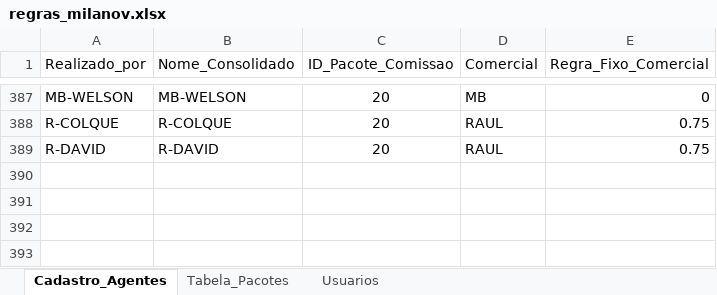
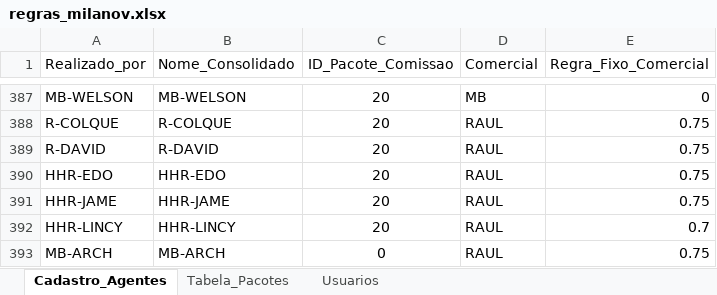
Before and after one commit to MilanovNeto/Portal_Milanov, an Excel workbook: regras_milanov.xlsx, sheet Cadastro_Agentes, drawn as a sheet; only a part is shown, gaps mark what is left out; values as stored, in another font and other column widths than the file's, no borders; table styles not drawn; the diff names each change by its address in the sheet, - before the commit and + after, or states it on an @@ line.

Commit message:
Add files via upload

```diff
--- a/regras_milanov.xlsx (sheet Cadastro_Agentes)
+++ b/regras_milanov.xlsx (sheet Cadastro_Agentes)
+row 390: HHR-EDO | HHR-EDO | 20 | RAUL | 0.75
+row 391: HHR-JAME | HHR-JAME | 20 | RAUL | 0.75
+row 392: HHR-LINCY | HHR-LINCY | 20 | RAUL | 0.7
+row 393: MB-ARCH | MB-ARCH | 0 | RAUL | 0.75
```
